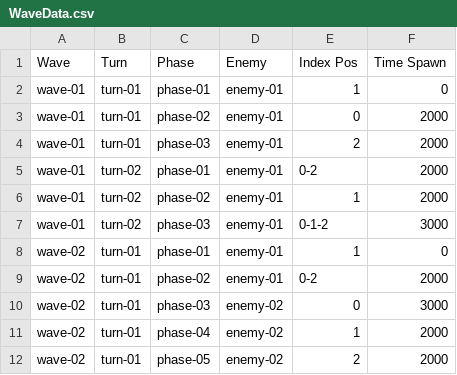
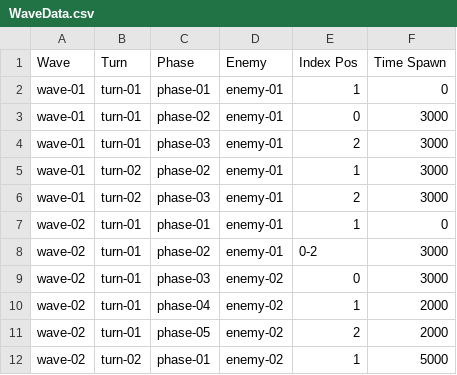
Before and after one commit to ZunNguyen/GangsterWars, a CSV file: Assets/Resources/CSV/WaveData/WaveData.csv, drawn as a sheet; only a part is shown; the shorter side is filled out with more unchanged rows.

Commit message:
Improve spawn enemy

```diff
--- a/Assets/Resources/CSV/WaveData/WaveData.csv
+++ b/Assets/Resources/CSV/WaveData/WaveData.csv
@@ -2,9 +2,8 @@
 wave-01,turn-01,phase-01,enemy-01,1,0
-wave-01,turn-01,phase-02,enemy-01,0,2000
-wave-01,turn-01,phase-03,enemy-01,2,2000
-wave-01,turn-02,phase-01,enemy-01,0-2,2000
-wave-01,turn-02,phase-02,enemy-01,1,2000
-wave-01,turn-02,phase-03,enemy-01,0-1-2,3000
+wave-01,turn-01,phase-02,enemy-01,0,3000
+wave-01,turn-01,phase-03,enemy-01,2,3000
+wave-01,turn-02,phase-02,enemy-01,1,3000
+wave-01,turn-02,phase-03,enemy-01,2,3000
 wave-02,turn-01,phase-01,enemy-01,1,0
-wave-02,turn-01,phase-02,enemy-01,0-2,2000
+wave-02,turn-01,phase-02,enemy-01,0-2,3000
 wave-02,turn-01,phase-03,enemy-02,0,3000
```
Also changed, not shown: 49 other files.
